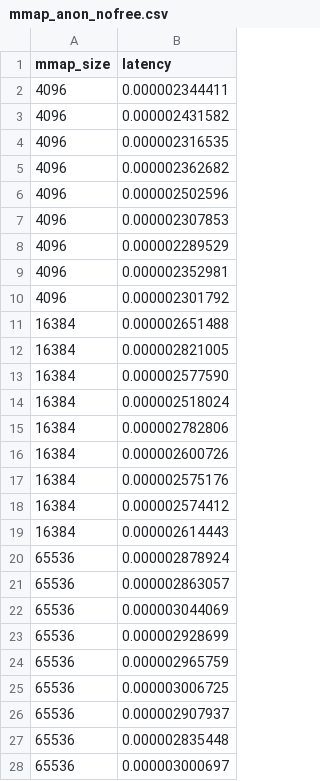
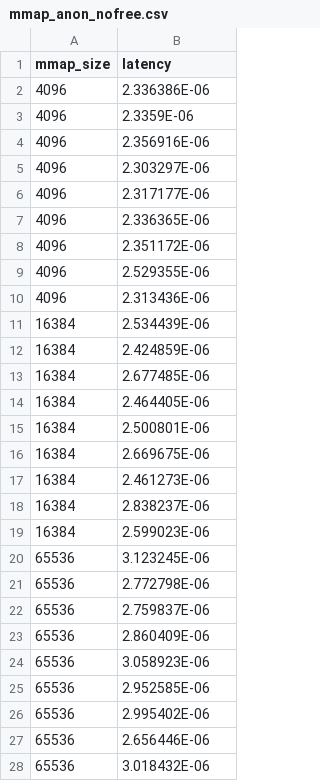
Before and after one commit to 291j-gvisor/gvisor-mem-perf, a CSV file: data/exp1_warmup_2_adaptive/runsc-kvm(250000)/mmap_anon_nofree.csv, drawn as a sheet.

```diff
--- a/data/exp1_warmup_2_adaptive/runsc-kvm(250000)/mmap_anon_nofree.csv
+++ b/data/exp1_warmup_2_adaptive/runsc-kvm(250000)/mmap_anon_nofree.csv
@@ -1,28 +1,28 @@
 mmap_size,latency
-4096,0.000002344411
-4096,0.000002431582
-4096,0.000002316535
-4096,0.000002362682
-4096,0.000002502596
-4096,0.000002307853
-4096,0.000002289529
-4096,0.000002352981
-4096,0.000002301792
-16384,0.000002651488
-16384,0.000002821005
-16384,0.000002577590
-16384,0.000002518024
-16384,0.000002782806
-16384,0.000002600726
-16384,0.000002575176
-16384,0.000002574412
-16384,0.000002614443
-65536,0.000002878924
-65536,0.000002863057
-65536,0.000003044069
-65536,0.000002928699
-65536,0.000002965759
-65536,0.000003006725
-65536,0.000002907937
-65536,0.000002835448
-65536,0.000003000697
+4096,2.336386E-06
+4096,2.3359E-06
+4096,2.356916E-06
+4096,2.303297E-06
+4096,2.317177E-06
+4096,2.336365E-06
+4096,2.351172E-06
+4096,2.529355E-06
+4096,2.313436E-06
+16384,2.534439E-06
+16384,2.424859E-06
+16384,2.677485E-06
+16384,2.464405E-06
+16384,2.500801E-06
+16384,2.669675E-06
+16384,2.461273E-06
+16384,2.838237E-06
+16384,2.599023E-06
+65536,3.123245E-06
+65536,2.772798E-06
+65536,2.759837E-06
+65536,2.860409E-06
+65536,3.058923E-06
+65536,2.952585E-06
+65536,2.995402E-06
+65536,2.656446E-06
+65536,3.018432E-06
```
Also changed, not shown: data/exp1_warmup_2_adaptive/runc(500000)/mmap_anon_nofree.csv, data/exp1_warmup_2_adaptive/runsc-kvm(100000)/mmap_anon_nofree.csv, 5 other files.
